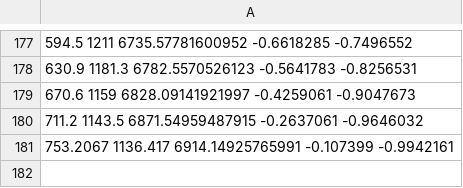
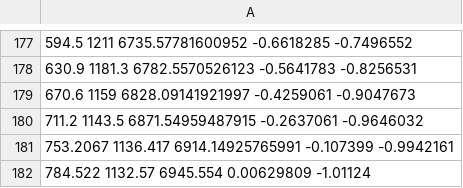
Before and after one commit to jae1e/CarND-Path-Planning, a CSV file: data/highway_map.csv, drawn as a sheet; only a part is shown, gaps mark what is left out; the diff names each change by its address in the sheet, - before the commit and + after, or states it on an @@ line.

```diff
--- a/data/highway_map.csv
+++ b/data/highway_map.csv
+row 182: 784.522 1132.57 6945.554 0.00629809 -1.01124
```
Also changed, not shown: 2 other files.
